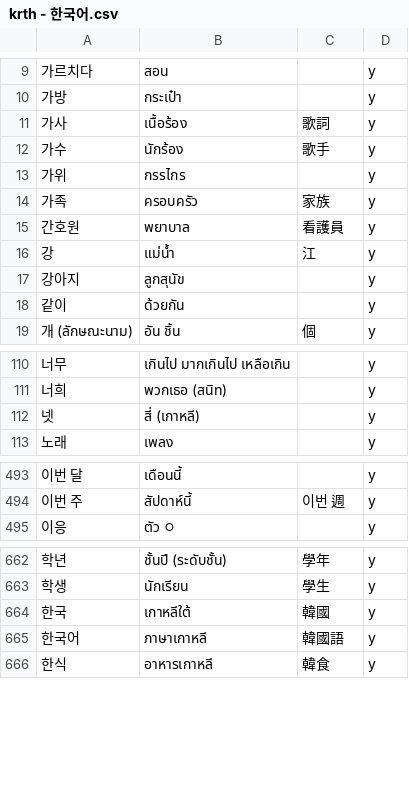
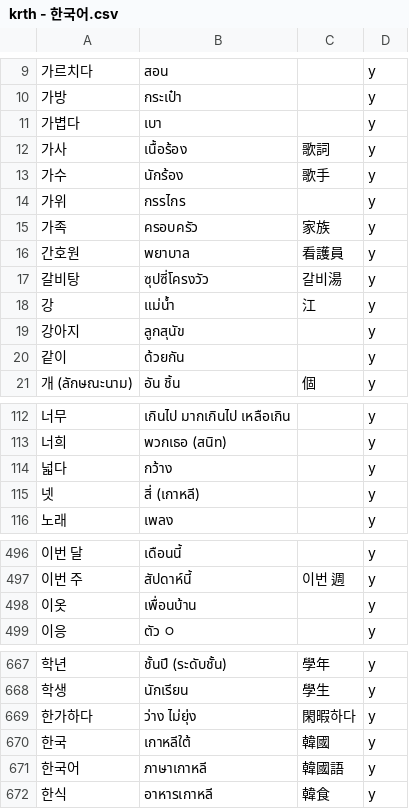
Before and after one commit to ponlawat-w/anki-collection, a CSV file: notes/krth - 한국어.csv, drawn as a sheet; only a part is shown, gaps mark what is left out; the diff covers the shown part only; the diff names each change by its address in the sheet, - before the commit and + after, or states it on an @@ line.

```diff
--- a/notes/krth - 한국어.csv
+++ b/notes/krth - 한국어.csv
+row 11: 가볍다 | เบา |  | y
+row 17: 갈비탕 | ซุปซี่โครงวัว | 갈비湯 | y
+row 114: 넓다 | กว้าง |  | y
+row 498: 이옷 | เพื่อนบ้าน |  | y
+row 669: 한가하다 | ว่าง ไม่ยุ่ง | 閑暇하다 | y
```
Also changed, not shown: 1 added row elsewhere in this file, notes/desz - Deutsch (Satz).csv, notes/esth - Español.csv, 5 other files.
